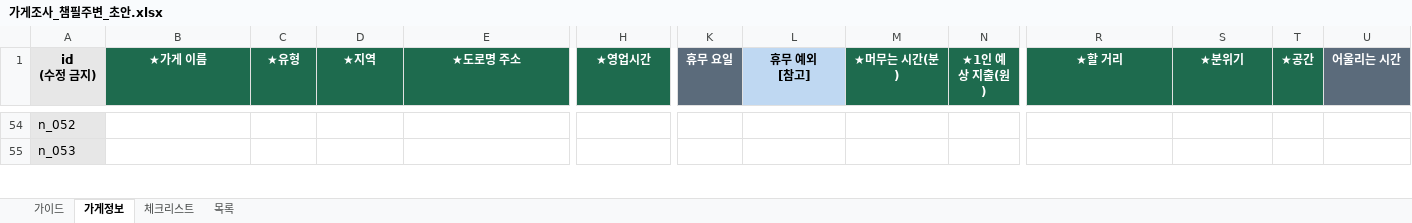
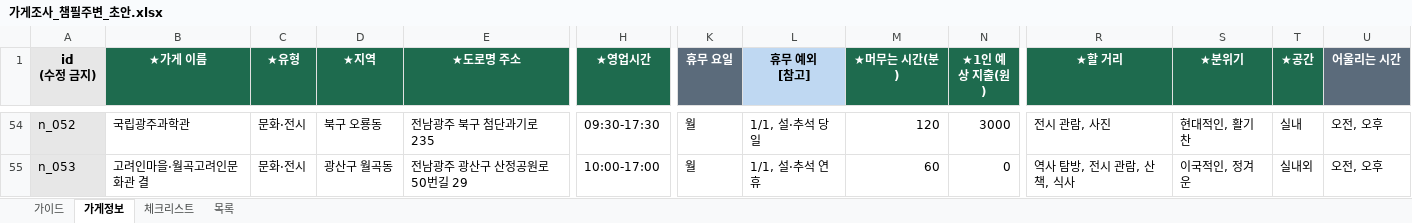
Before and after one commit to yeoreum101/route-fit, an Excel workbook: docs/가게조사_챔필주변_초안.xlsx, sheet 가게정보, drawn as a sheet; only a part is shown, gaps mark what is left out; values as stored, in another font and other column widths than the file's, no borders; the diff covers the shown part only; the diff names each change by its address in the sheet, - before the commit and + after, or states it on an @@ line.

```diff
--- a/docs/가게조사_챔필주변_초안.xlsx (sheet 가게정보)
+++ b/docs/가게조사_챔필주변_초안.xlsx (sheet 가게정보)
-B54 (★가게 이름): (empty)
+B54 (★가게 이름): 국립광주과학관
-C54:C55 (★유형): (empty)
+C54:C55 (★유형): 문화·전시
-D54 (★지역): (empty)
+D54 (★지역): 북구 오룡동
-E54 (★도로명 주소): (empty)
+E54 (★도로명 주소): 전남광주 북구 첨단과기로 235
-H54 (★영업시간): (empty)
+H54 (★영업시간): 09:30-17:30
-K54:K55 (휴무 요일): (empty)
+K54:K55 (휴무 요일): 월
-L54 (휴무 예외 [참고]): (empty)
+L54 (휴무 예외 [참고]): 1/1, 설·추석 당일
-M54 (★머무는 시간(분)): (empty)
+M54 (★머무는 시간(분)): 120
-N54 (★1인 예상 지출(원)): (empty)
+N54 (★1인 예상 지출(원)): 3000
-R54 (★할 거리): (empty)
+R54 (★할 거리): 전시 관람, 사진
-S54 (★분위기): (empty)
+S54 (★분위기): 현대적인, 활기찬
-T54 (★공간): (empty)
+T54 (★공간): 실내
-U54:U55 (어울리는 시간): (empty)
+U54:U55 (어울리는 시간): 오전, 오후
-B55 (★가게 이름): (empty)
+B55 (★가게 이름): 고려인마을·월곡고려인문화관 결
-D55 (★지역): (empty)
+D55 (★지역): 광산구 월곡동
-E55 (★도로명 주소): (empty)
+E55 (★도로명 주소): 전남광주 광산구 산정공원로50번길 29
-H55 (★영업시간): (empty)
+H55 (★영업시간): 10:00-17:00
-L55 (휴무 예외 [참고]): (empty)
+L55 (휴무 예외 [참고]): 1/1, 설·추석 연휴
-M55 (★머무는 시간(분)): (empty)
+M55 (★머무는 시간(분)): 60
-N55 (★1인 예상 지출(원)): (empty)
+N55 (★1인 예상 지출(원)): 0
-R55 (★할 거리): (empty)
+R55 (★할 거리): 역사 탐방, 전시 관람, 산책, 식사
-S55 (★분위기): (empty)
+S55 (★분위기): 이국적인, 정겨운
-T55 (★공간): (empty)
+T55 (★공간): 실내외
```
Also changed, not shown: 441 edited cells elsewhere in this sheet.
